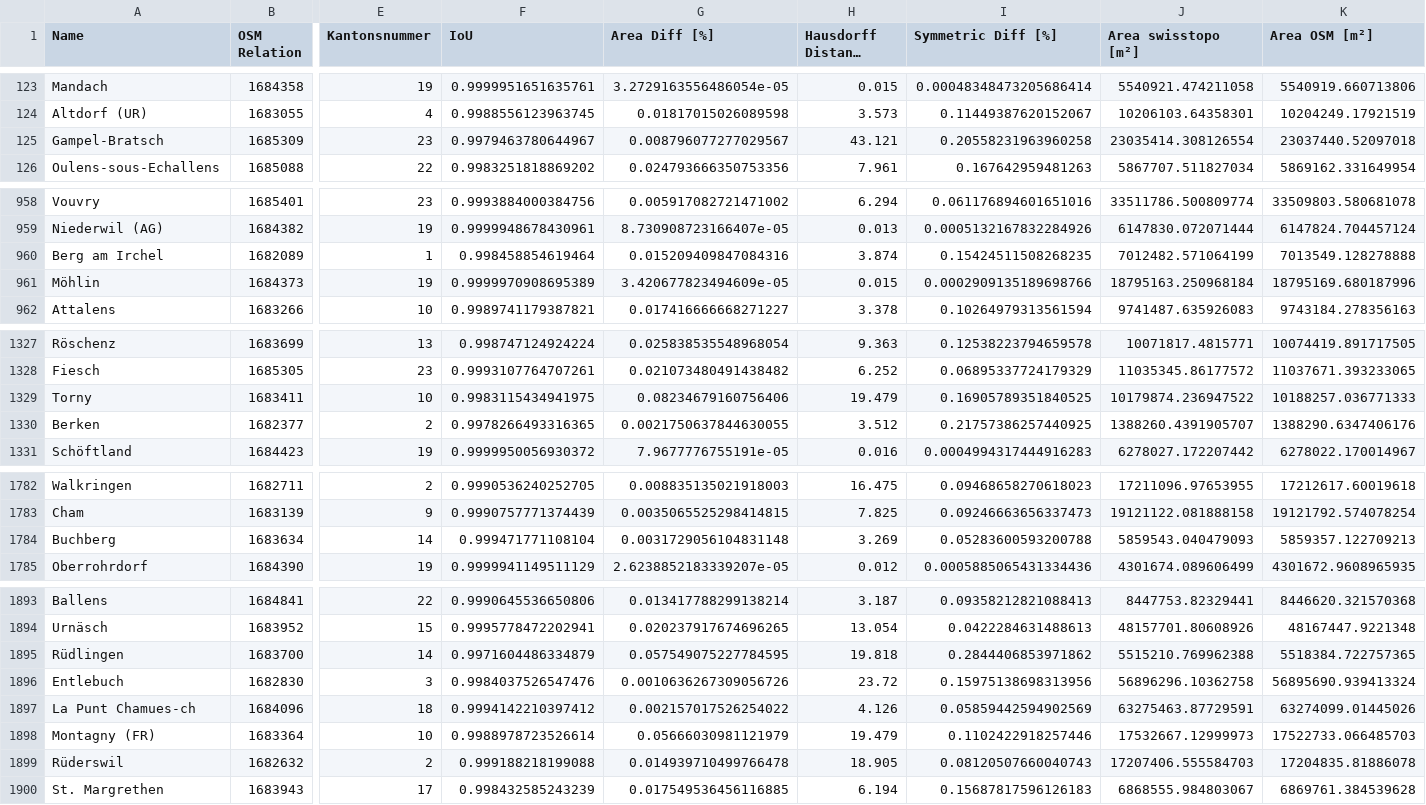
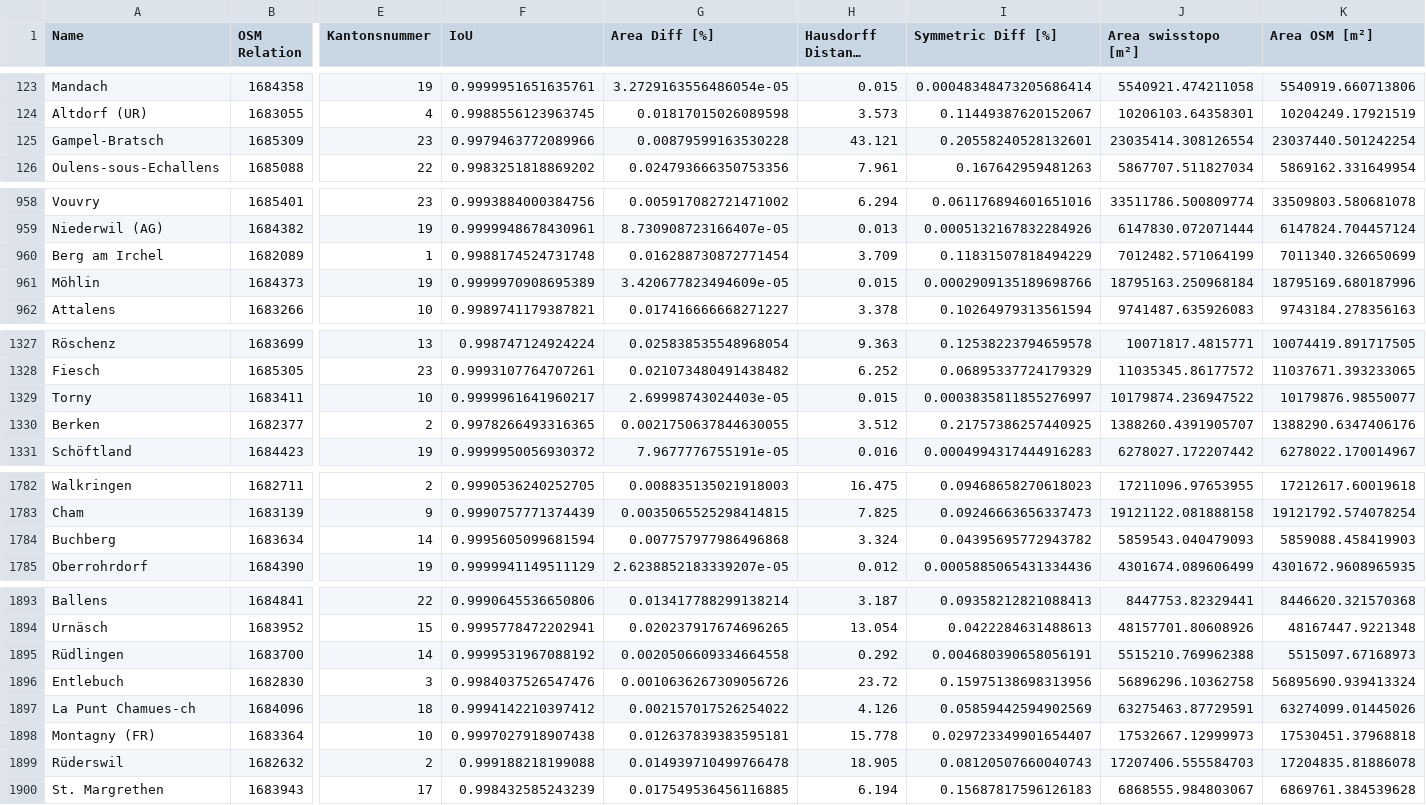
Before and after one commit to habi/swissboundaries, a CSV file: output/detailed_results.csv, drawn as a sheet; only a part is shown, gaps mark what is left out; long unchanged cells end in …; the diff covers the shown part only; the diff names each change by its address in the sheet, - before the commit and + after, or states it on an @@ line.

```diff
--- a/output/detailed_results.csv
+++ b/output/detailed_results.csv
-F125 (IoU): 0.9979463780644967
+F125 (IoU): 0.9979463772089966
-G125 (Area Diff [%]): 0.008796077277029567
+G125 (Area Diff [%]): 0.00879599163530228
-I125 (Symmetric Diff [%]): 0.20558231963960258
+I125 (Symmetric Diff [%]): 0.20558240528132601
-K125 (Area OSM [m²]): 23037440.52097018
+K125 (Area OSM [m²]): 23037440.501242254
-F960 (IoU): 0.998458854619464
+F960 (IoU): 0.9988174524731748
-G960 (Area Diff [%]): 0.015209409847084316
+G960 (Area Diff [%]): 0.016288730872771454
-H960 (Hausdorff Distance [m]): 3.874
+H960 (Hausdorff Distance [m]): 3.709
-I960 (Symmetric Diff [%]): 0.15424511508268235
+I960 (Symmetric Diff [%]): 0.11831507818494229
-K960 (Area OSM [m²]): 7013549.128278888
+K960 (Area OSM [m²]): 7011340.326650699
-F1329 (IoU): 0.9983115434941975
+F1329 (IoU): 0.9999961641960217
-G1329 (Area Diff [%]): 0.08234679160756406
+G1329 (Area Diff [%]): 2.69998743024403e-05
-H1329 (Hausdorff Distance [m]): 19.479
+H1329 (Hausdorff Distance [m]): 0.015
-I1329 (Symmetric Diff [%]): 0.16905789351840525
+I1329 (Symmetric Diff [%]): 0.0003835811855276997
-K1329 (Area OSM [m²]): 10188257.036771333
+K1329 (Area OSM [m²]): 10179876.98550077
-F1784 (IoU): 0.999471771108104
+F1784 (IoU): 0.9995605099681594
-G1784 (Area Diff [%]): 0.0031729056104831148
+G1784 (Area Diff [%]): 0.007757977986496868
-H1784 (Hausdorff Distance [m]): 3.269
+H1784 (Hausdorff Distance [m]): 3.324
-I1784 (Symmetric Diff [%]): 0.05283600593200788
+I1784 (Symmetric Diff [%]): 0.04395695772943782
-K1784 (Area OSM [m²]): 5859357.122709213
+K1784 (Area OSM [m²]): 5859088.458419903
-F1895 (IoU): 0.9971604486334879
+F1895 (IoU): 0.9999531967088192
-G1895 (Area Diff [%]): 0.057549075227784595
+G1895 (Area Diff [%]): 0.0020506609334664558
-H1895 (Hausdorff Distance [m]): 19.818
+H1895 (Hausdorff Distance [m]): 0.292
-I1895 (Symmetric Diff [%]): 0.2844406853971862
+I1895 (Symmetric Diff [%]): 0.004680390658056191
-K1895 (Area OSM [m²]): 5518384.722757365
+K1895 (Area OSM [m²]): 5515097.67168973
-F1898 (IoU): 0.9988978723526614
+F1898 (IoU): 0.9997027918907438
-G1898 (Area Diff [%]): 0.05666030981121979
+G1898 (Area Diff [%]): 0.012637839383595181
-H1898 (Hausdorff Distance [m]): 19.479
+H1898 (Hausdorff Distance [m]): 15.778
-I1898 (Symmetric Diff [%]): 0.1102422918257446
+I1898 (Symmetric Diff [%]): 0.029723349901654407
-K1898 (Area OSM [m²]): 17522733.066485703
+K1898 (Area OSM [m²]): 17530451.37968818
```
Also changed, not shown: 36 edited cells elsewhere in this file, 8 other files.
